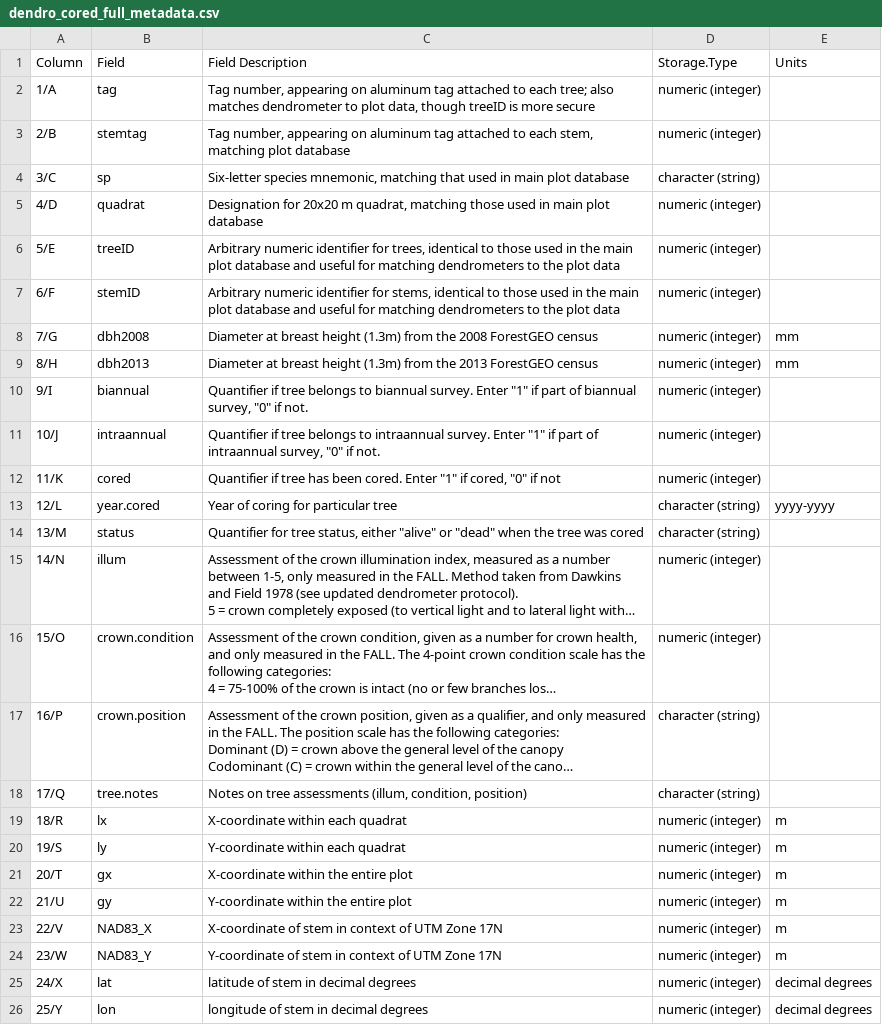
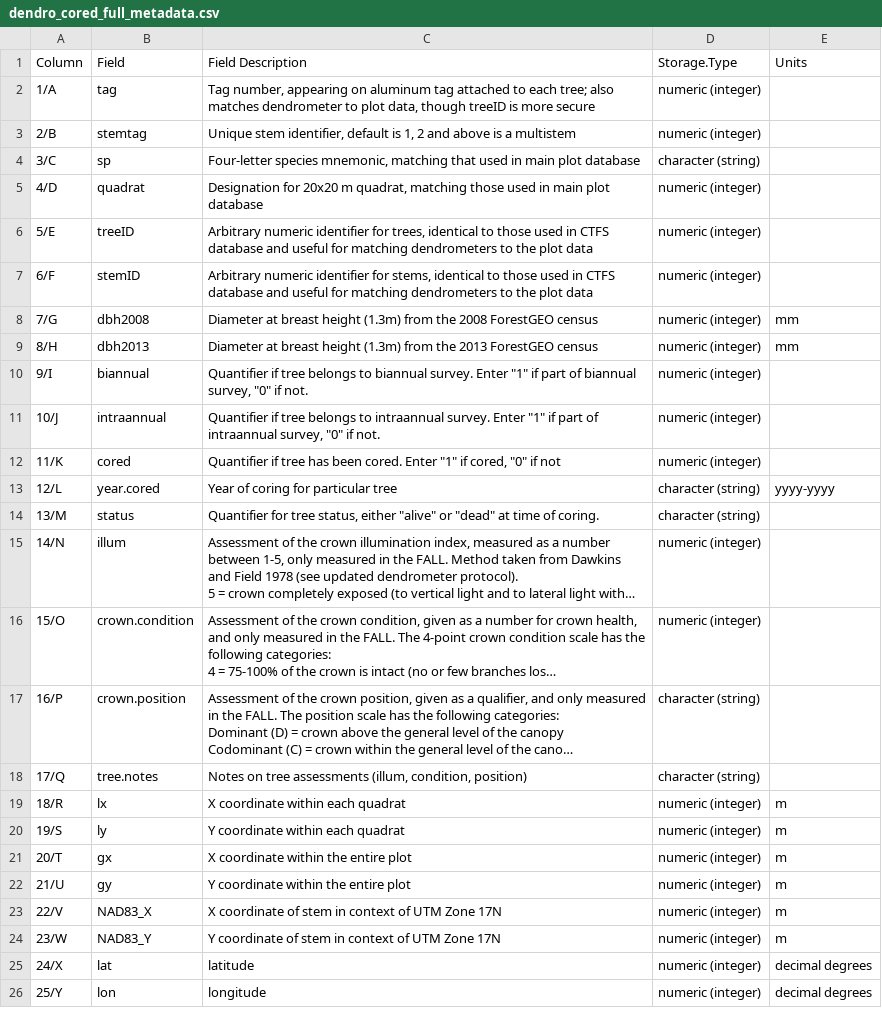
Before and after one commit to SCBI-ForestGEO/SCBI-ForestGEO-Data, a CSV file: tree_dimensions/tree_crowns/dendro_cored_full_metadata.csv, drawn as a sheet; long unchanged cells end in …; the diff names each change by its address in the sheet, - before the commit and + after, or states it on an @@ line.

Commit message:
Update dendro_cored_full_metadata.csv

```diff
--- a/tree_dimensions/tree_crowns/dendro_cored_full_metadata.csv
+++ b/tree_dimensions/tree_crowns/dendro_cored_full_metadata.csv
-C3 (Field Description): Tag number, appearing on aluminum tag attached to each stem, matching plot database
+C3 (Field Description): Unique stem identifier, default is 1, 2 and above is a multistem
-C4 (Field Description): Six-letter species mnemonic,…
+C4 (Field Description): Four-letter species mnemonic,…
-C6 (Field Description): …used in the main plot database and…
+C6 (Field Description): …used in CTFS database and…
-C7 (Field Description): …used in the main plot database and…
+C7 (Field Description): …used in CTFS database and…
-C14 (Field Description): …or "dead" when the tree was cored
+C14 (Field Description): …or "dead" at time of coring.
-C19 (Field Description): X-coordinate within each quadrat
+C19 (Field Description): X coordinate within each quadrat
-C20 (Field Description): Y-coordinate within each quadrat
+C20 (Field Description): Y coordinate within each quadrat
-C21 (Field Description): X-coordinate within the entire plot
+C21 (Field Description): X coordinate within the entire plot
-C22 (Field Description): Y-coordinate within the entire plot
+C22 (Field Description): Y coordinate within the entire plot
-C23 (Field Description): X-coordinate of stem…
+C23 (Field Description): X coordinate of stem…
-C24 (Field Description): Y-coordinate of stem…
+C24 (Field Description): Y coordinate of stem…
-C25 (Field Description): latitude of stem in decimal degrees
+C25 (Field Description): latitude
-C26 (Field Description): longitude of stem in decimal degrees
+C26 (Field Description): longitude
```
